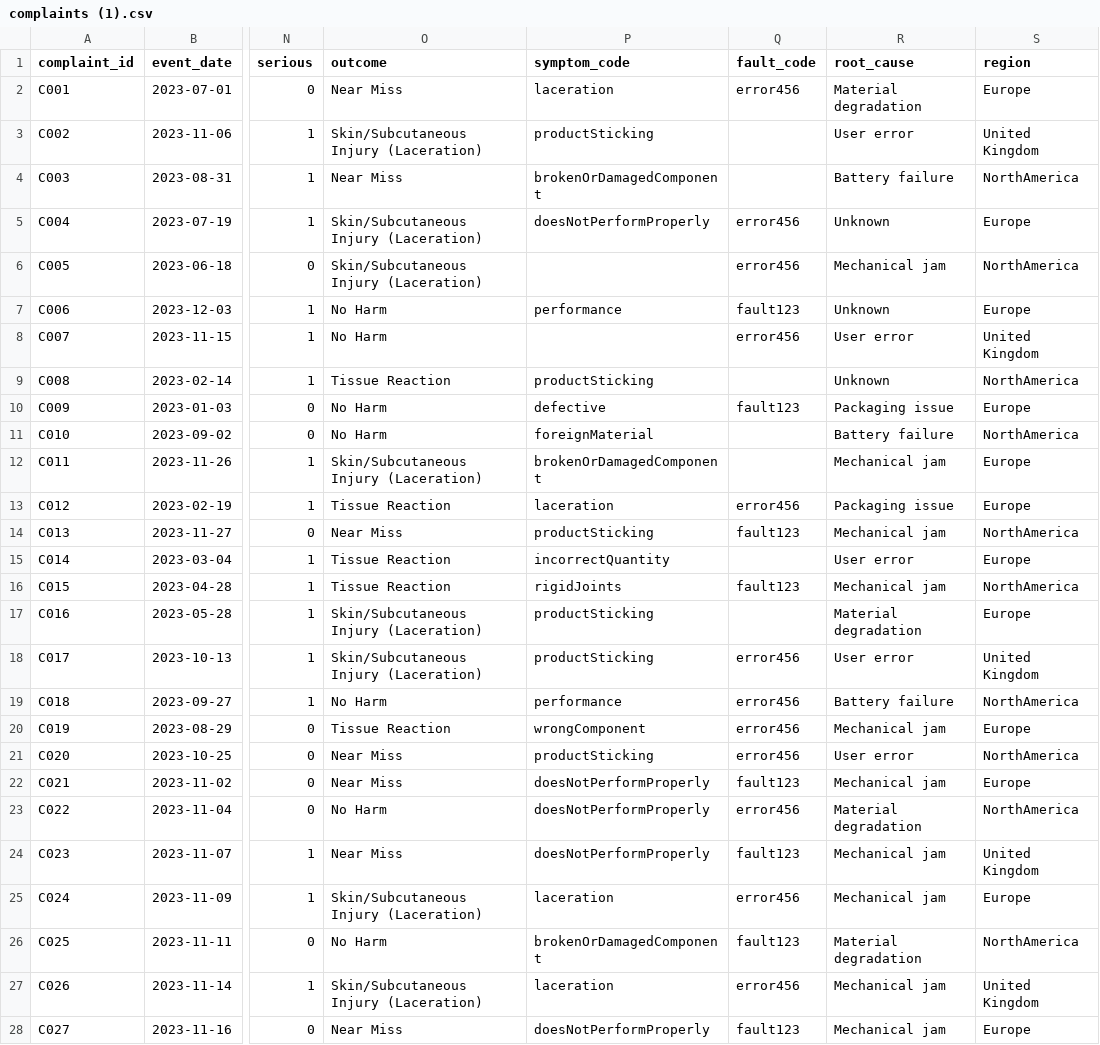
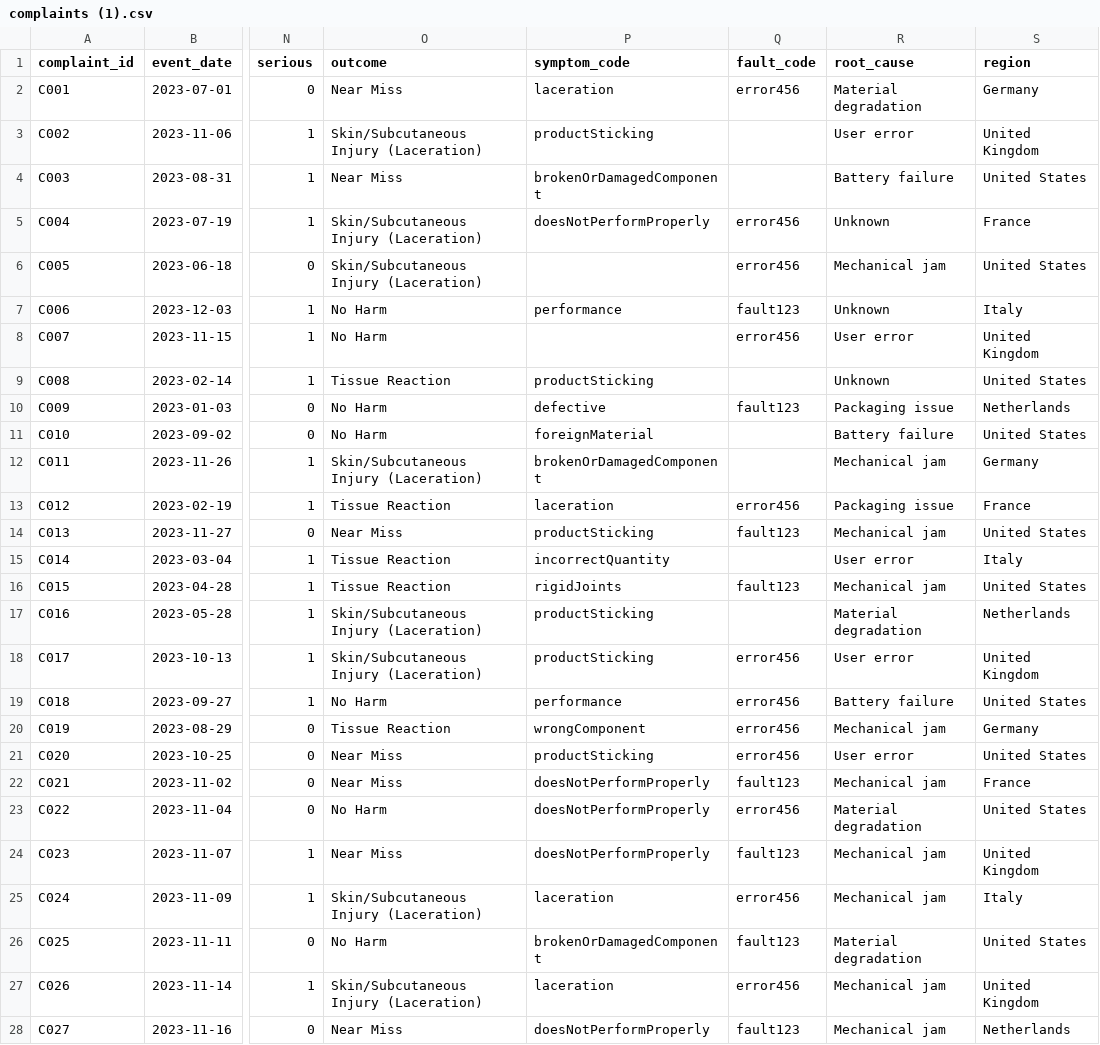
Before and after one commit to Smarticus81/bestpsurgenerator, a CSV file: psur-generator/data/input/complaints (1).csv, drawn as a sheet; only a part is shown, gaps mark what is left out; the diff covers the shown part only; the diff names each change by its address in the sheet, - before the commit and + after, or states it on an @@ line.

```diff
--- a/psur-generator/data/input/complaints (1).csv
+++ b/psur-generator/data/input/complaints (1).csv
-S2 (region): Europe
+S2 (region): Germany
-S4 (region): NorthAmerica
+S4 (region): United States
-S5 (region): Europe
+S5 (region): France
-S6 (region): NorthAmerica
+S6 (region): United States
-S7 (region): Europe
+S7 (region): Italy
-S9 (region): NorthAmerica
+S9 (region): United States
-S10 (region): Europe
+S10 (region): Netherlands
-S11 (region): NorthAmerica
+S11 (region): United States
-S12 (region): Europe
+S12 (region): Germany
-S13 (region): Europe
+S13 (region): France
-S14 (region): NorthAmerica
+S14 (region): United States
-S15 (region): Europe
+S15 (region): Italy
-S16 (region): NorthAmerica
+S16 (region): United States
-S17 (region): Europe
+S17 (region): Netherlands
-S19 (region): NorthAmerica
+S19 (region): United States
-S20 (region): Europe
+S20 (region): Germany
-S21 (region): NorthAmerica
+S21 (region): United States
-S22 (region): Europe
+S22 (region): France
-S23 (region): NorthAmerica
+S23 (region): United States
-S25 (region): Europe
+S25 (region): Italy
-S26 (region): NorthAmerica
+S26 (region): United States
-S28 (region): Europe
+S28 (region): Netherlands
```
Also changed, not shown: 4 edited cells elsewhere in this file, psur-generator/data/input/fsca (1).csv, psur-generator/data/input/sales (2).csv, 4 other files.
